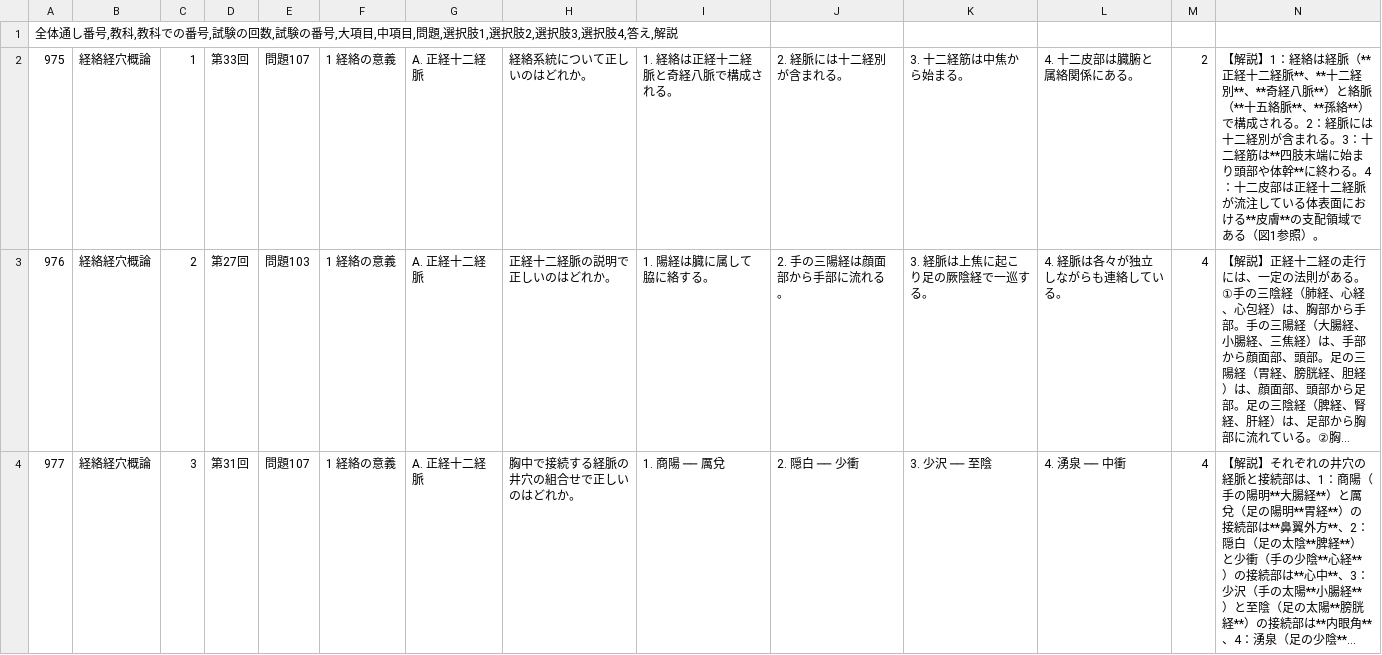
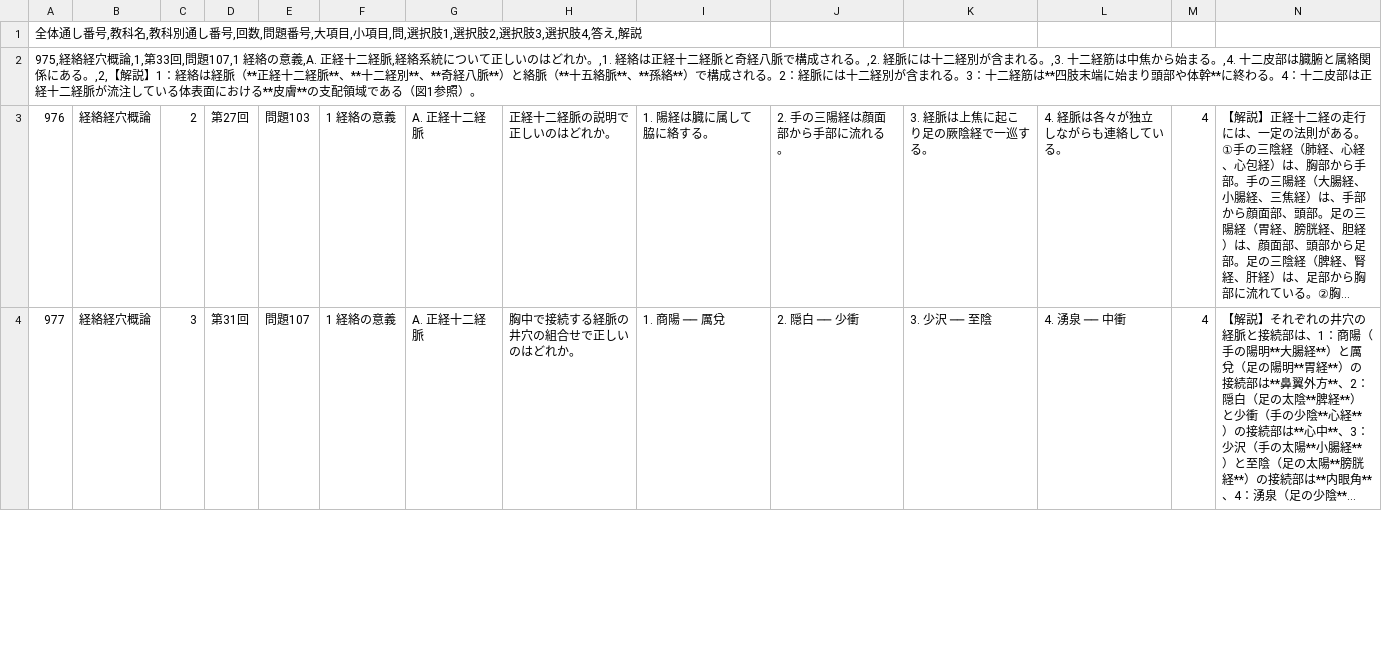
Before and after one commit to kaoman0079-ops/shinkyu_kokusitest, a CSV file: Csv/11_keiraku_keiketsu.csv, drawn as a sheet; only a part is shown; long unchanged cells end in …; removed rows and columns are numbered as before the commit, all else as after; the diff names each change by its address in the sheet, - before the commit and + after, or states it on an @@ line.

Commit message:
Update CSV headers and content format

```diff
--- a/Csv/11_keiraku_keiketsu.csv
+++ b/Csv/11_keiraku_keiketsu.csv
-A1: …号,教科,教科での番号,試験の回数,試験の番号,大項目,中項目,問題,選択肢…
+A1: …号,教科名,教科別通し番号,回数,問題番号,大項目,小項目,問,選択肢…
-row 2: 975 | 経絡経穴概論 | 1 | 第33回 | 問題107 | 1 経絡の意義 | A. 正経十二経脈 | 経絡系統について正しいのはどれか。 | 1. 経絡は正経十二経脈と奇経八脈で構成される。 | 2. 経脈には十二経別が含まれる。 | 3. 十二経筋は中焦から始まる。 | 4. 十二皮部は臓腑と属絡関係にある。 | 2 | 【解説】1：経絡は経脈（**正経十二経脈**、**十二経別**、**奇経八脈**）と絡脈（**十五絡脈**、**孫絡**）で構成される。2：経脈には十二経別が含まれる。3：十二経筋は**四肢末端に始まり頭部や体幹**に終わる。4：十二皮部は正経十二経脈が流注している体表面における**皮膚**の支配領域である（図1参照）。
+row 2: 975,経絡経穴概論,1,第33回,問題107,1 経絡の意義,A. 正経十二経脈,経絡系統について正しいのはどれか。,1. 経絡は正経十二経脈と奇経八脈で構成される。,2. 経脈には十二経別が含まれる。,3. 十二経筋は中焦から始まる。,4. 十二皮部は臓腑と属絡関係にある。,2,【解説】1：経絡は経脈（**正経十二経脈**、**十二経別**、**奇経八脈**）と絡脈（**十五絡脈**、**孫絡**）で構成される。2：経脈には十二経別が含まれる。3：十二経筋は**四肢末端に始まり頭部や体幹**に終わる。4：十二皮部は正経十二経脈が流注している体表面における**皮膚**の支配領域である（図1参照）。
```
